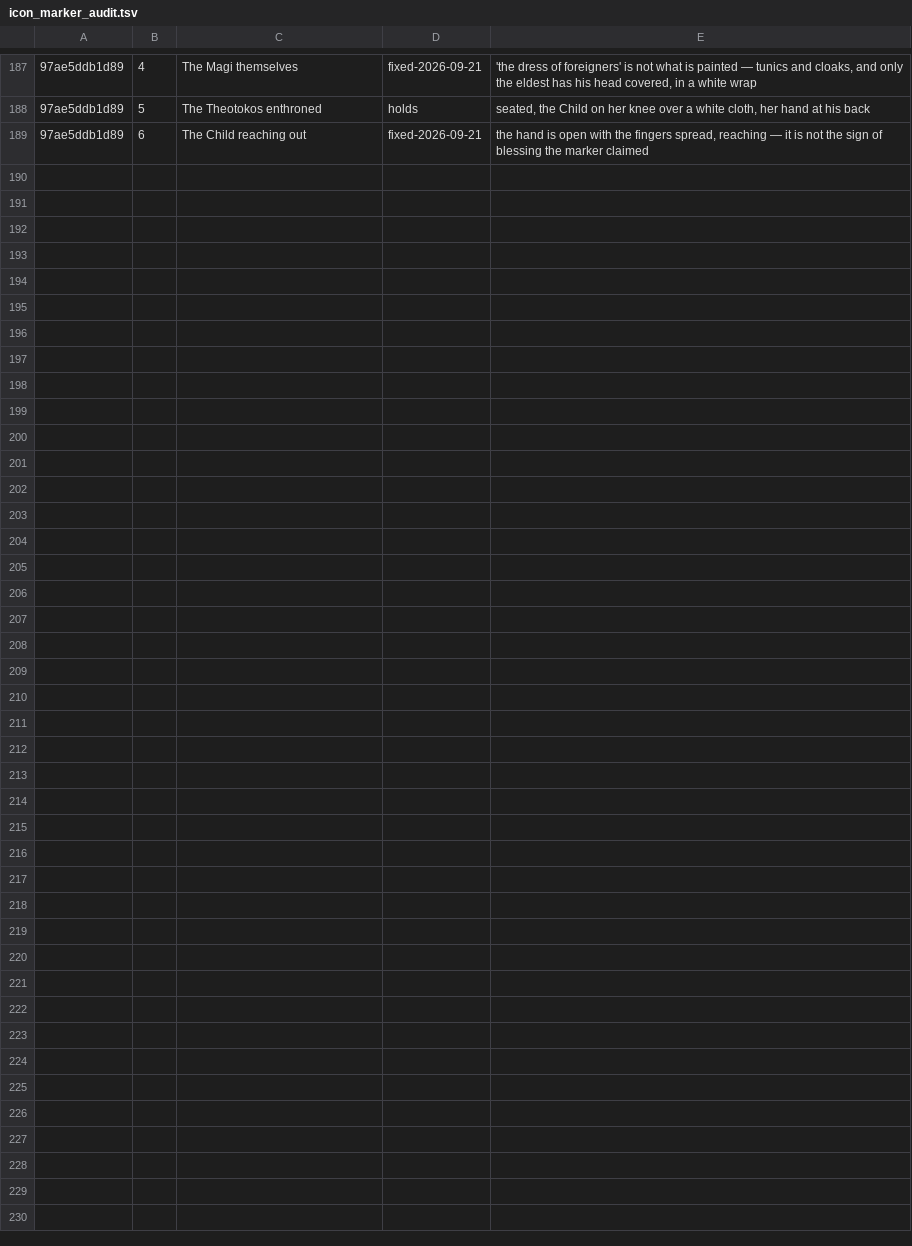
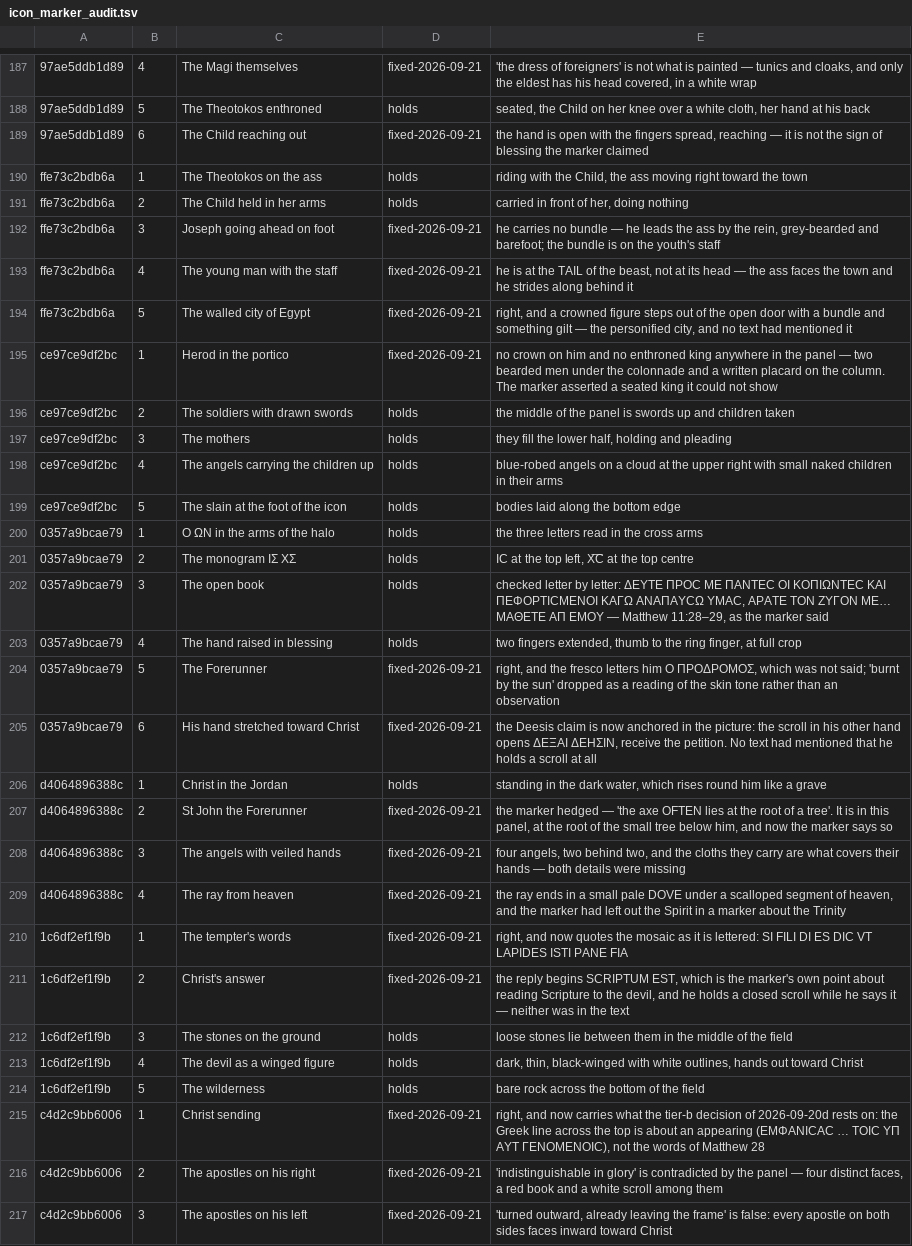
Before and after one commit to anthonus123/biblicon, a TSV file: src/books/matthew/icon_marker_audit.tsv, drawn as a sheet; only a part is shown, gaps mark what is left out; the diff names each change by its address in the sheet, - before the commit and + after, or states it on an @@ line.

```diff
--- a/src/books/matthew/icon_marker_audit.tsv
+++ b/src/books/matthew/icon_marker_audit.tsv
+row 190: ffe73c2bdb6a | 1 | The Theotokos on the ass | holds | riding with the Child, the ass moving right toward the town
+row 191: ffe73c2bdb6a | 2 | The Child held in her arms | holds | carried in front of her, doing nothing
+row 192: ffe73c2bdb6a | 3 | Joseph going ahead on foot | fixed-2026-09-21 | he carries no bundle — he leads the ass by the rein, grey-bearded and barefoot; the bundle is on the youth's staff
+row 193: ffe73c2bdb6a | 4 | The young man with the staff | fixed-2026-09-21 | he is at the TAIL of the beast, not at its head — the ass faces the town and he strides along behind it
+row 194: ffe73c2bdb6a | 5 | The walled city of Egypt | fixed-2026-09-21 | right, and a crowned figure steps out of the open door with a bundle and something gilt — the personified city, and no text had mentioned it
+row 195: ce97ce9df2bc | 1 | Herod in the portico | fixed-2026-09-21 | no crown on him and no enthroned king anywhere in the panel — two bearded men under the colonnade and a written placard on the column. The marker asserted a seated king it could not show
+row 196: ce97ce9df2bc | 2 | The soldiers with drawn swords | holds | the middle of the panel is swords up and children taken
+row 197: ce97ce9df2bc | 3 | The mothers | holds | they fill the lower half, holding and pleading
+row 198: ce97ce9df2bc | 4 | The angels carrying the children up | holds | blue-robed angels on a cloud at the upper right with small naked children in their arms
+row 199: ce97ce9df2bc | 5 | The slain at the foot of the icon | holds | bodies laid along the bottom edge
+row 200: 0357a9bcae79 | 1 | Ο ΩΝ in the arms of the halo | holds | the three letters read in the cross arms
+row 201: 0357a9bcae79 | 2 | The monogram ΙΣ ΧΣ | holds | ΙС at the top left, Χ͞С at the top centre
+row 202: 0357a9bcae79 | 3 | The open book | holds | checked letter by letter: ΔΕΥΤΕ ΠΡΟС ΜΕ ΠΑΝΤΕС ΟΙ ΚΟΠΙΩΝΤΕС ΚΑΙ ΠΕΦΟΡΤΙСΜΕΝΟΙ ΚΑΓΩ ΑΝΑΠΑΥСΩ ΥΜΑС, ΑΡΑΤΕ ΤΟΝ ΖΥΓΟΝ ΜΕ… ΜΑΘΕΤΕ ΑΠ ΕΜΟΥ — Matthew 11:28–29, as the marker said
+row 203: 0357a9bcae79 | 4 | The hand raised in blessing | holds | two fingers extended, thumb to the ring finger, at full crop
+row 204: 0357a9bcae79 | 5 | The Forerunner | fixed-2026-09-21 | right, and the fresco letters him Ο ΠΡΟΔΡΟΜΟΣ, which was not said; 'burnt by the sun' dropped as a reading of the skin tone rather than an observation
+row 205: 0357a9bcae79 | 6 | His hand stretched toward Christ | fixed-2026-09-21 | the Deesis claim is now anchored in the picture: the scroll in his other hand opens ΔΕΞΑΙ ΔΕΗΣΙΝ, receive the petition. No text had mentioned that he holds a scroll at all
+row 206: d4064896388c | 1 | Christ in the Jordan | holds | standing in the dark water, which rises round him like a grave
+row 207: d4064896388c | 2 | St John the Forerunner | fixed-2026-09-21 | the marker hedged — 'the axe OFTEN lies at the root of a tree'. It is in this panel, at the root of the small tree below him, and now the marker says so
+row 208: d4064896388c | 3 | The angels with veiled hands | fixed-2026-09-21 | four angels, two behind two, and the cloths they carry are what covers their hands — both details were missing
+row 209: d4064896388c | 4 | The ray from heaven | fixed-2026-09-21 | the ray ends in a small pale DOVE under a scalloped segment of heaven, and the marker had left out the Spirit in a marker about the Trinity
+row 210: 1c6df2ef1f9b | 1 | The tempter's words | fixed-2026-09-21 | right, and now quotes the mosaic as it is lettered: SI FILI DI ES DIC VT LAPIDES ISTI PANE FIA
+row 211: 1c6df2ef1f9b | 2 | Christ's answer | fixed-2026-09-21 | the reply begins SCRIPTUM EST, which is the marker's own point about reading Scripture to the devil, and he holds a closed scroll while he says it — neither was in the text
+row 212: 1c6df2ef1f9b | 3 | The stones on the ground | holds | loose stones lie between them in the middle of the field
+row 213: 1c6df2ef1f9b | 4 | The devil as a winged figure | holds | dark, thin, black-winged with white outlines, hands out toward Christ
+row 214: 1c6df2ef1f9b | 5 | The wilderness | holds | bare rock across the bottom of the field
+row 215: c4d2c9bb6006 | 1 | Christ sending | fixed-2026-09-21 | right, and now carries what the tier-b decision of 2026-09-20d rests on: the Greek line across the top is about an appearing (ΕΜΦΑΝΙCΑС … ΤΟΙС ΥΠ ΑΥΤ ΓΕΝΟΜΕΝΟΙС), not the words of Matthew 28
+row 216: c4d2c9bb6006 | 2 | The apostles on his right | fixed-2026-09-21 | 'indistinguishable in glory' is contradicted by the panel — four distinct faces, a red book and a white scroll among them
+row 217: c4d2c9bb6006 | 3 | The apostles on his left | fixed-2026-09-21 | 'turned outward, already leaving the frame' is false: every apostle on both sides faces inward toward Christ
```
Also changed, not shown: 2 other files.
